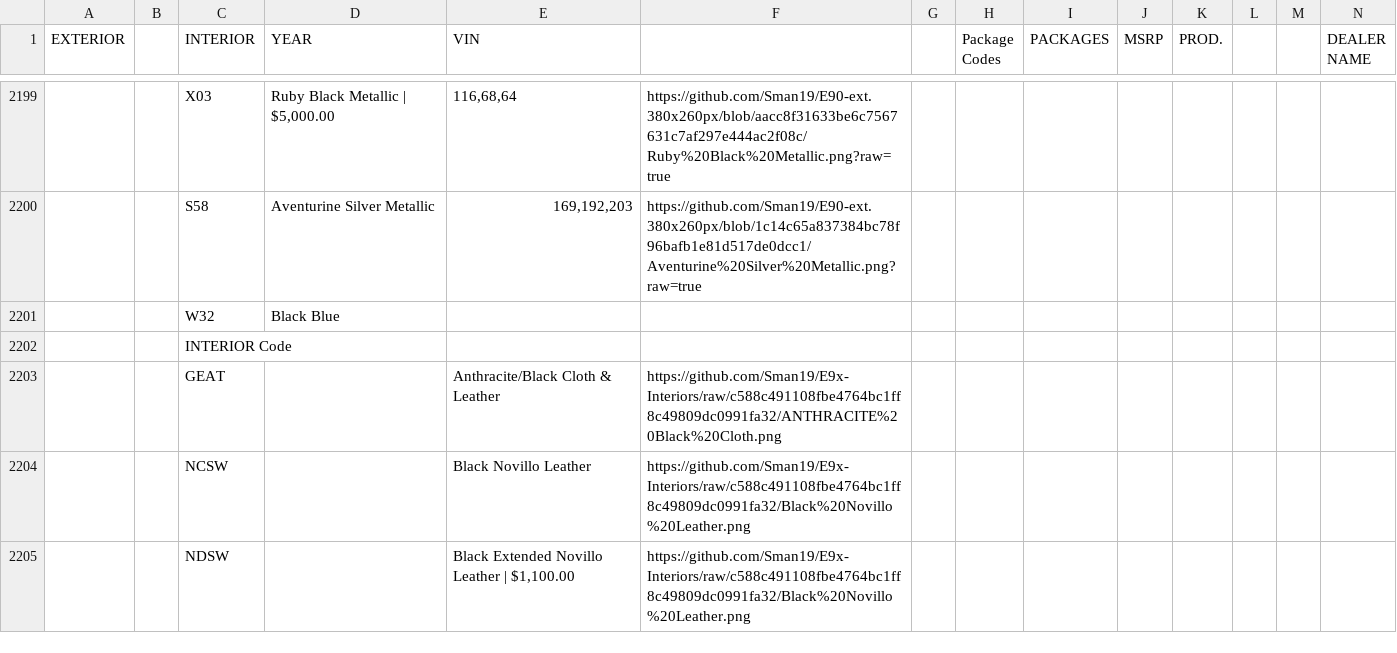
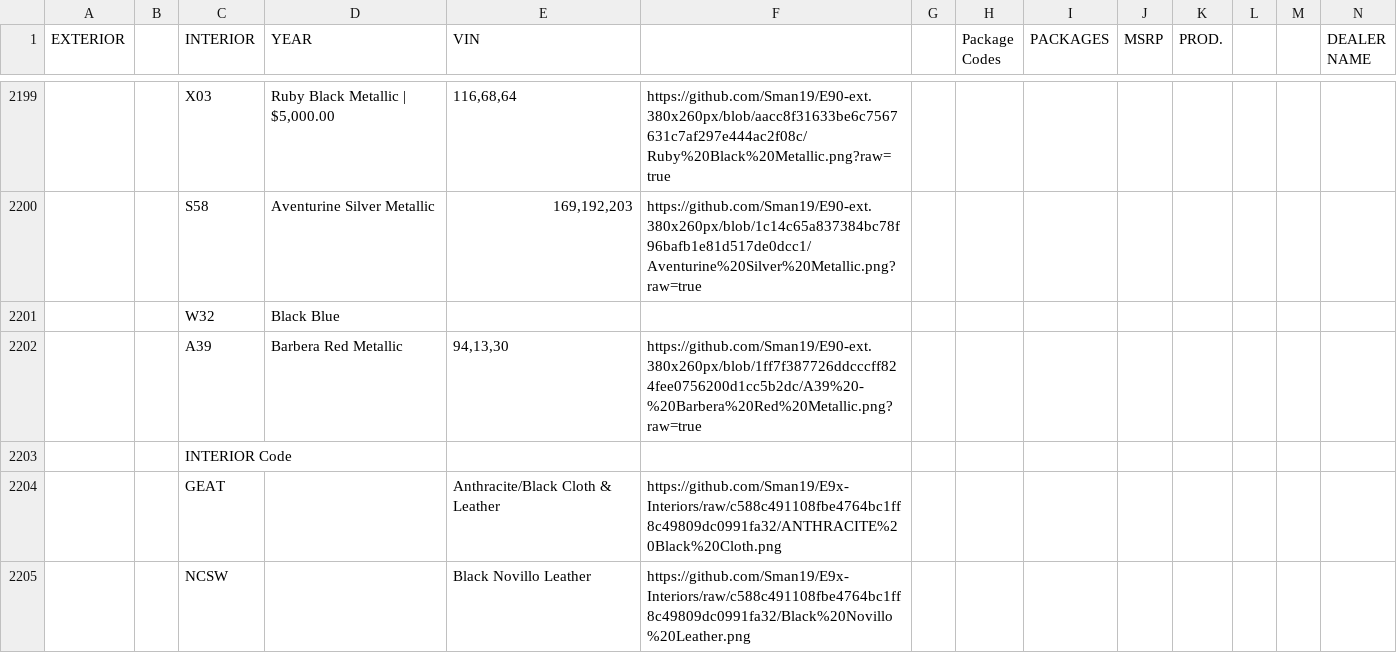
Before and after one commit to Sman19/Functioning-Website, a CSV file: main.csv, drawn as a sheet; only a part is shown, gaps mark what is left out; the shorter side is filled out with more unchanged rows; rows hold the shown columns only; the diff names each change by its address in the sheet, - before the commit and + after, or states it on an @@ line.

Commit message:
Add files via upload

```diff
--- a/main.csv
+++ b/main.csv
+row 2202:  |  | A39 | Barbera Red Metallic | 94,13,30 | https://github.com/Sman19/E90-ext.380x260px/blob/1ff7f387726ddcccff824fee0756200d1cc5b2dc/A39%20-%20Barbera%20Red%20Metallic.png?raw=true
```
